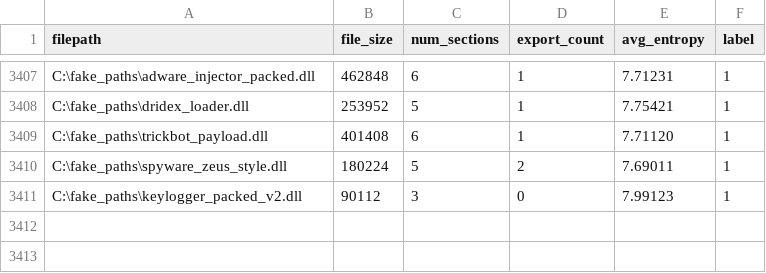
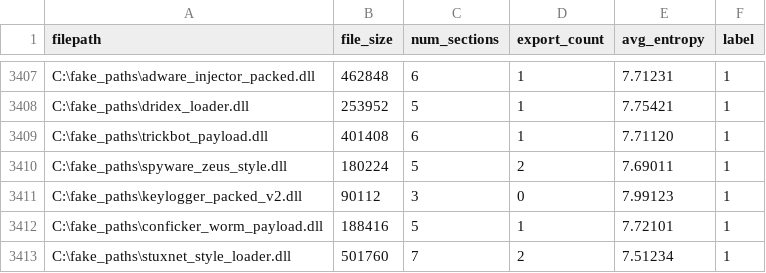
Before and after one commit to jyaniee/DLLDetect, a CSV file: tools/analyzed_dlls_with_mal.csv, drawn as a sheet; only a part is shown, gaps mark what is left out; the diff names each change by its address in the sheet, - before the commit and + after, or states it on an @@ line.

Commit message:
feat(dataset): 웜(Worm) 바이러스 가상 샘플 2종 추가 (Conficker, Stuxnet)

```diff
--- a/tools/analyzed_dlls_with_mal.csv
+++ b/tools/analyzed_dlls_with_mal.csv
+row 3412: C:\fake_paths\conficker_worm_payload.dll | 188416 | 5 | 1 | 7.72101 | 1
+row 3413: C:\fake_paths\stuxnet_style_loader.dll | 501760 | 7 | 2 | 7.51234 | 1
```
